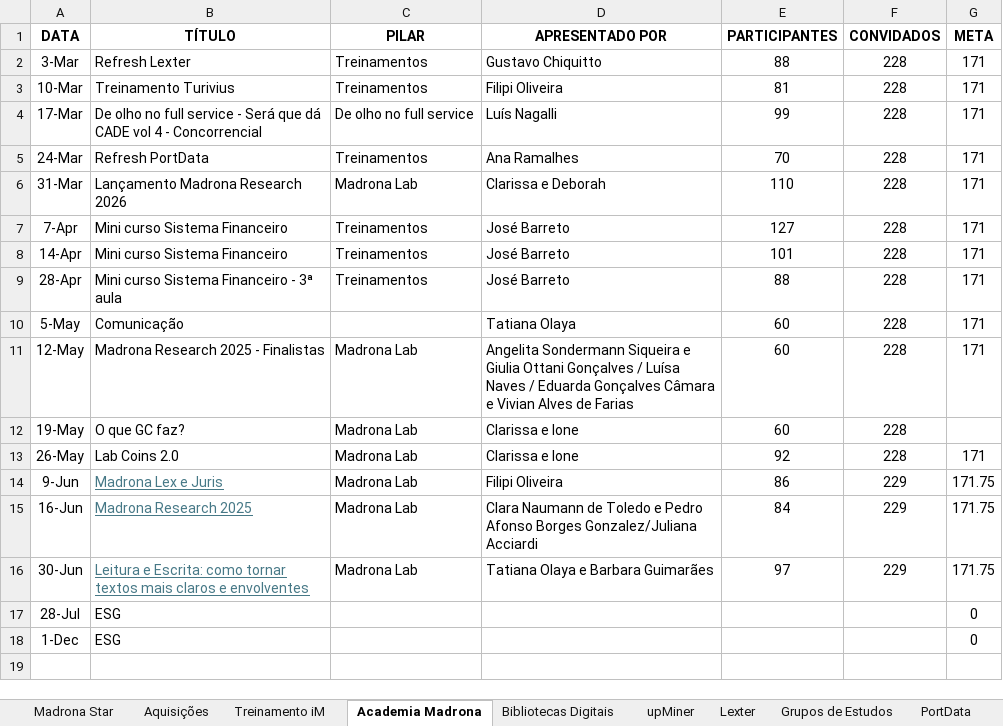
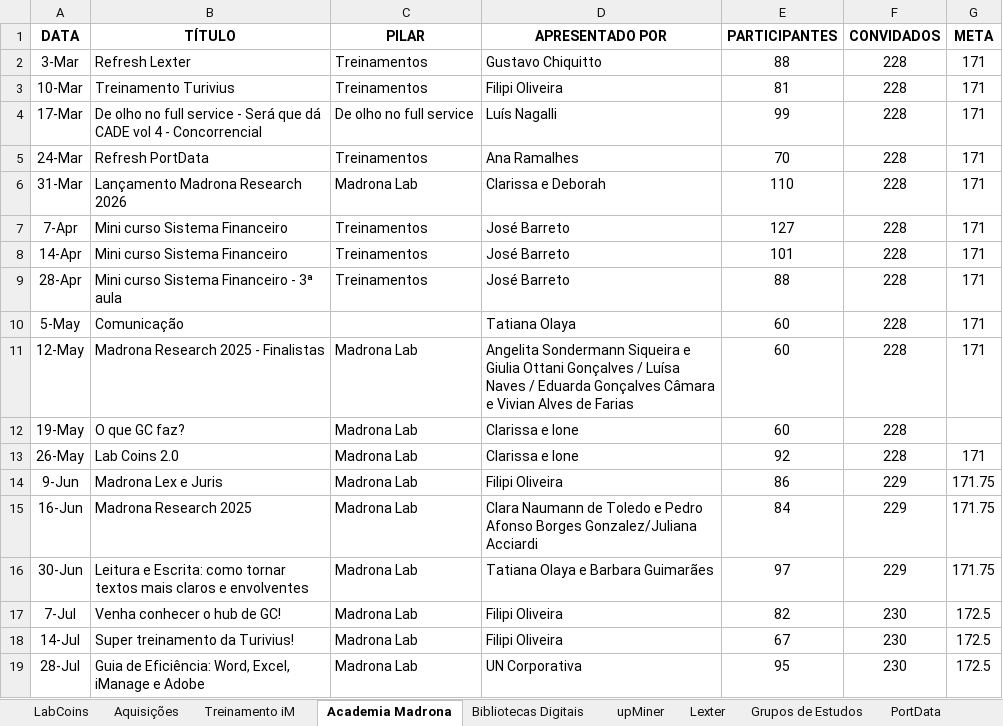
Before and after one commit to gcmadrona/dashboard-gc-com, an Excel workbook: BI GC_Com 2026.xlsx, sheet Academia Madrona, drawn as a sheet; values as stored, in another font and other column widths than the file's, no borders; table styles not drawn; removed rows and columns are numbered as before the commit, all else as after; the diff names each change by its address in the sheet, - before the commit and + after, or states it on an @@ line.

```diff
--- a/BI GC_Com 2026.xlsx (sheet Academia Madrona)
+++ b/BI GC_Com 2026.xlsx (sheet Academia Madrona)
-sheet tab: Madrona Star
+sheet tab: LabCoins
@@ B14:B16 underline: on → off, text colour: #467886 → black @@
+row 17: 7-Jul | Venha conhecer o hub de GC! | Madrona Lab | Filipi Oliveira | 82 | 230 | 172.5
+row 18: 14-Jul | Super treinamento da Turivius! | Madrona Lab | Filipi Oliveira | 67 | 230 | 172.5
-B19 (TÍTULO): ESG
+B19 (TÍTULO): Guia de Eficiência: Word, Excel, iManage e Adobe
-C19 (PILAR): (empty)
+C19 (PILAR): Madrona Lab
-D19 (APRESENTADO POR): (empty)
+D19 (APRESENTADO POR): UN Corporativa
-E19 (PARTICIPANTES): (empty)
+E19 (PARTICIPANTES): 95
-F19 (CONVIDADOS): (empty)
+F19 (CONVIDADOS): 230
-G19 (META): 0
+G19 (META): 172.5
-row 18: 1-Dec | ESG |  |  |  |  | 0
```
Also changed, not shown: sheet Relatório TS, sheet iM, sheet Copilot, sheet Saga, sheet CT, sheet Cópia Atividades Imprensa, 11 more sheets.
